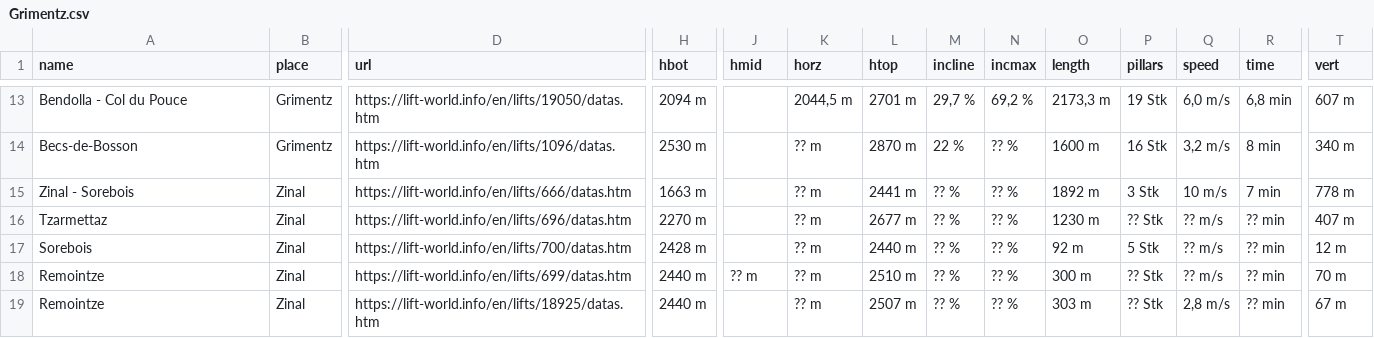
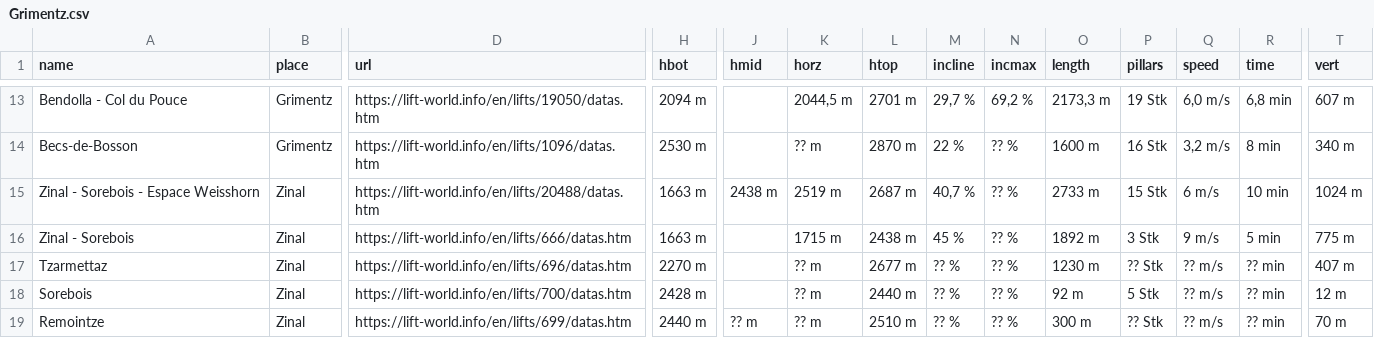
Before and after one commit to awf/vpm, a CSV file: data/Grimentz.csv, drawn as a sheet; only a part is shown, gaps mark what is left out; the shorter side is filled out with more unchanged rows; addresses are those after the commit; rows hold the shown columns only; the diff names each change by its address in the sheet, - before the commit and + after, or states it on an @@ line.

```diff
--- a/data/Grimentz.csv
+++ b/data/Grimentz.csv
+row 15: Zinal - Sorebois - Espace Weisshorn | Zinal | https://lift-world.info/en/lifts/20488/datas.htm | 1663 m | 2438 m | 2519 m | 2687 m | 40,7 % | ?? % | 2733 m | 15 Stk | 6 m/s | 10 min | 1024 m
-K16 (horz): ?? m
+K16 (horz): 1715 m
-L16 (htop): 2441 m
+L16 (htop): 2438 m
-M16 (incline): ?? %
+M16 (incline): 45 %
-Q16 (speed): 10 m/s
+Q16 (speed): 9 m/s
-R16 (time): 7 min
+R16 (time): 5 min
-T16 (vert): 778 m
+T16 (vert): 775 m
```
Also changed, not shown: data/Crystal_Mountain.csv, data/Val_Gardena.csv, 15 other files.
